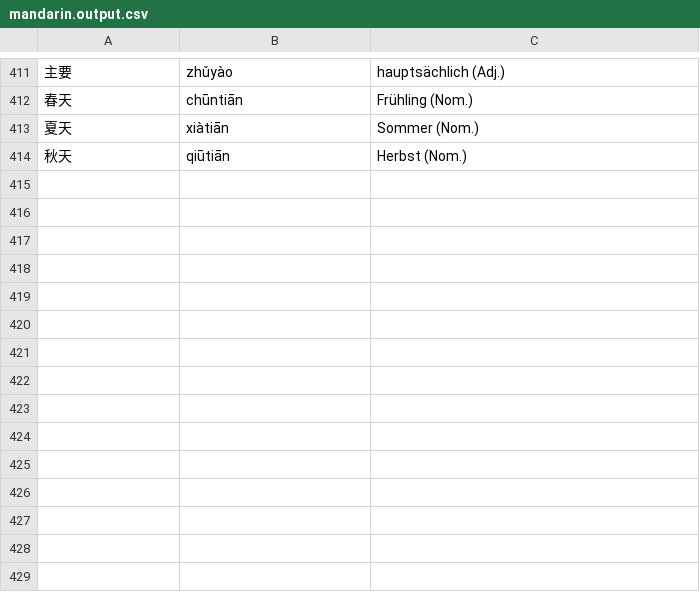
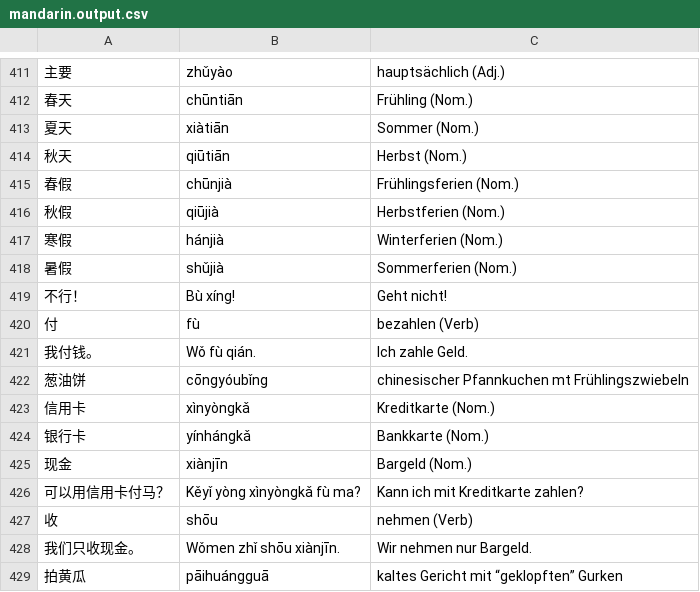
Before and after one commit to arminha/zhongwen-anki, a CSV file: data/mandarin.output.csv, drawn as a sheet; only a part is shown, gaps mark what is left out; the diff names each change by its address in the sheet, - before the commit and + after, or states it on an @@ line.

```diff
--- a/data/mandarin.output.csv
+++ b/data/mandarin.output.csv
+row 415: 春假 | chūnjià | Frühlingsferien (Nom.)
+row 416: 秋假 | qiūjià | Herbstferien (Nom.)
+row 417: 寒假 | hánjià | Winterferien (Nom.)
+row 418: 暑假 | shǔjià | Sommerferien (Nom.)
+row 419: 不行！ | Bù xíng! | Geht nicht!
+row 420: 付 | fù | bezahlen (Verb)
+row 421: 我付钱。 | Wǒ fù qián. | Ich zahle Geld.
+row 422: 葱油饼 | cōngyóubǐng | chinesischer Pfannkuchen mt Frühlingszwiebeln
+row 423: 信用卡 | xìnyòngkǎ | Kreditkarte (Nom.)
+row 424: 银行卡 | yínhángkǎ | Bankkarte (Nom.)
+row 425: 现金 | xiànjīn | Bargeld (Nom.)
+row 426: 可以用信用卡付马？ | Kěyǐ yòng xìnyòngkǎ fù ma? | Kann ich mit Kreditkarte zahlen?
+row 427: 收 | shōu | nehmen (Verb)
+row 428: 我们只收现金。 | Wǒmen zhǐ shōu xiànjīn. | Wir nehmen nur Bargeld.
+row 429: 拍黄瓜 | pāihuángguā | kaltes Gericht mit “geklopften” Gurken
```
Also changed, not shown: data/mandarin.csv.
